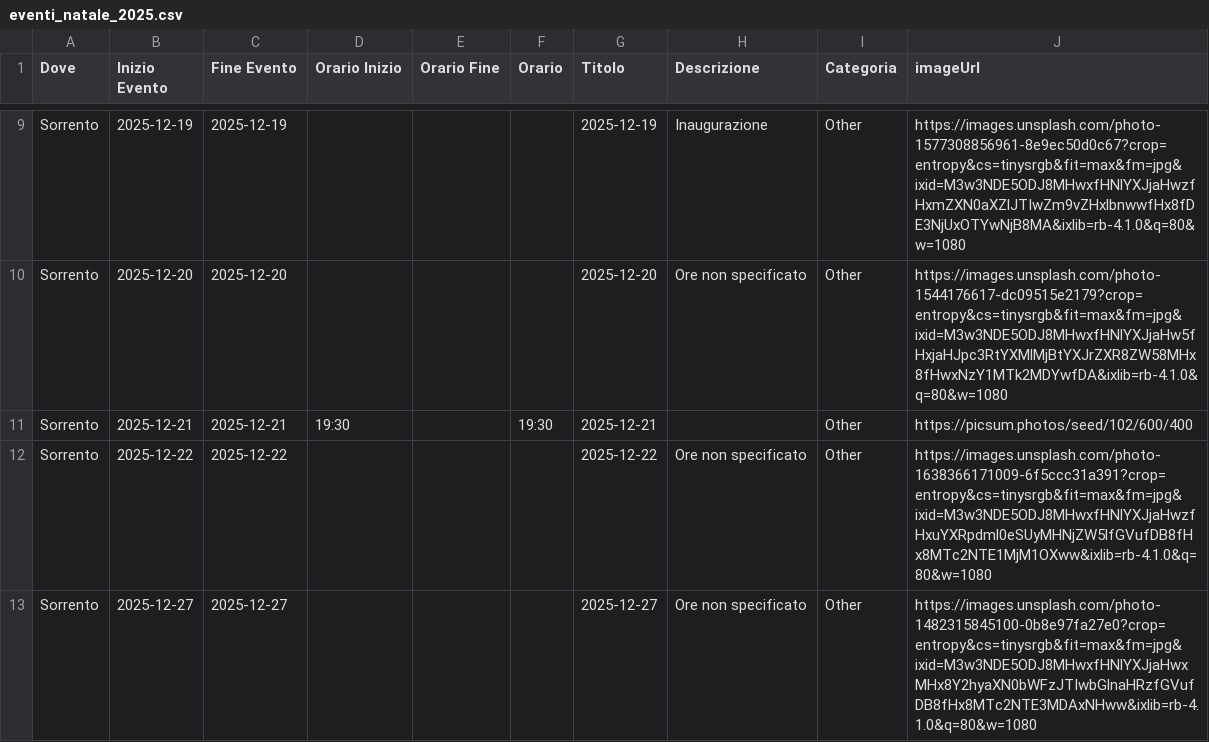
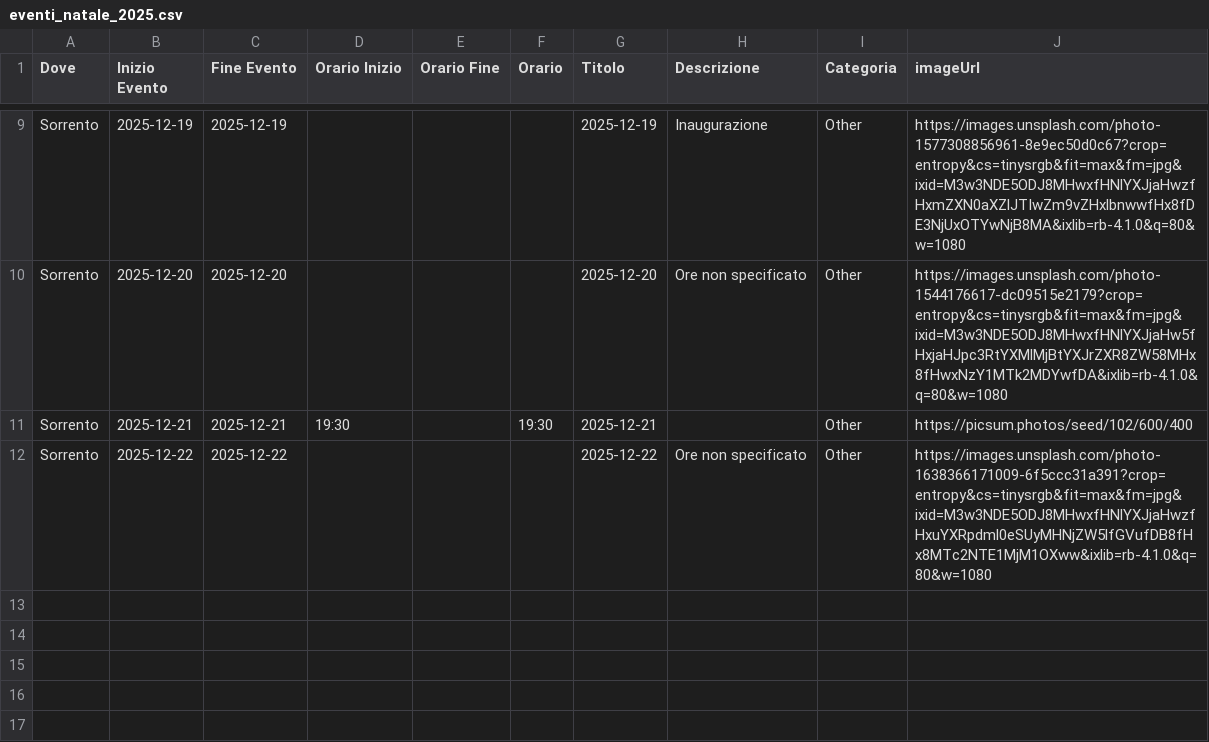
Before and after one commit to mich-de/events2025, a CSV file: eventi_natale_2025.csv, drawn as a sheet; only a part is shown, gaps mark what is left out.

Commit message:
feat: Aggiorna eventi dal dashboard [2025-12-08T13:52:19.057Z]

```diff
--- a/eventi_natale_2025.csv
+++ b/eventi_natale_2025.csv
@@ -12,2 +12 @@ Sorrento,2025-12-21,2025-12-21,19:30,,19:30,2025-12-21,,Other,https://picsum.pho
 Sorrento,2025-12-22,2025-12-22,,,,2025-12-22,Ore non specificato,Other,https://images.unsplash.com/photo-1638366171009-6f5ccc31a391?crop=entropy&cs=tinysrgb&fit=max&fm=jpg&ixid=M3w3NDE5ODJ8MHwxfHNlYXJjaHwzfHxuYXRpdml0eSUyMHNjZW5lfGVufDB8fHx8MTc2NTE1MjM1OXww&ixlib=rb-4.1.0&q=80&w=1080
-Sorrento,2025-12-27,2025-12-27,,,,2025-12-27,Ore non specificato,Other,https://images.unsplash.com/photo-1482315845100-0b8e97fa27e0?crop=entropy&cs=tinysrgb&fit=max&fm=jpg&ixid=M3w3NDE5ODJ8MHwxfHNlYXJjaHwxMHx8Y2hyaXN0bWFzJTIwbGlnaHRzfGVufDB8fHx8MTc2NTE3MDAxNHww&ixlib=rb-4.1.0&q=80&w=1080
```
